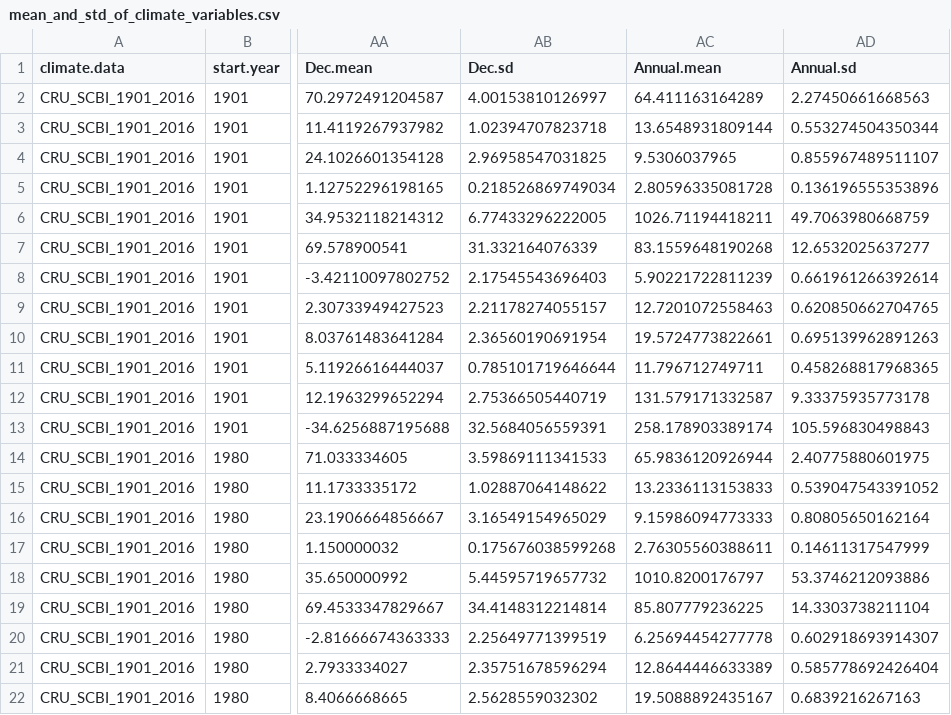
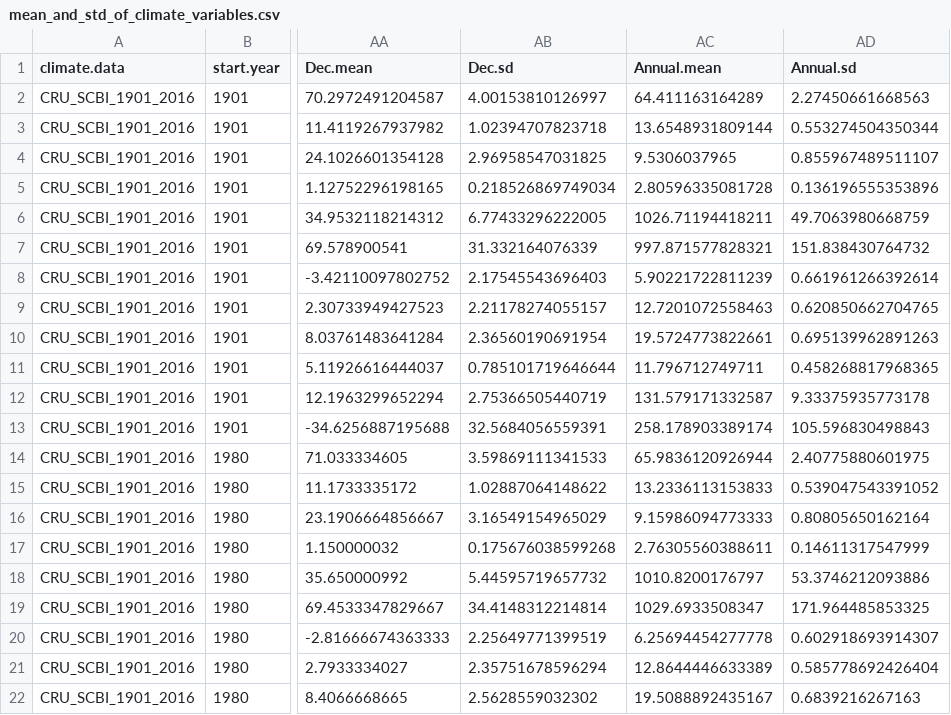
Before and after one commit to SCBI-ForestGEO/climate_sensitivity_cores, a CSV file: results/climate/mean_and_std_of_climate_variables.csv, drawn as a sheet; only a part is shown, gaps mark what is left out; the diff names each change by its address in the sheet, - before the commit and + after, or states it on an @@ line.

```diff
--- a/results/climate/mean_and_std_of_climate_variables.csv
+++ b/results/climate/mean_and_std_of_climate_variables.csv
-AC7 (Annual.mean): 83.1559648190268
+AC7 (Annual.mean): 997.871577828321
-AD7 (Annual.sd): 12.6532025637277
+AD7 (Annual.sd): 151.838430764732
-AC19 (Annual.mean): 85.807779236225
+AC19 (Annual.mean): 1029.6933508347
-AD19 (Annual.sd): 14.3303738211104
+AD19 (Annual.sd): 171.964485853325
```
Also changed, not shown: 1 other file.
